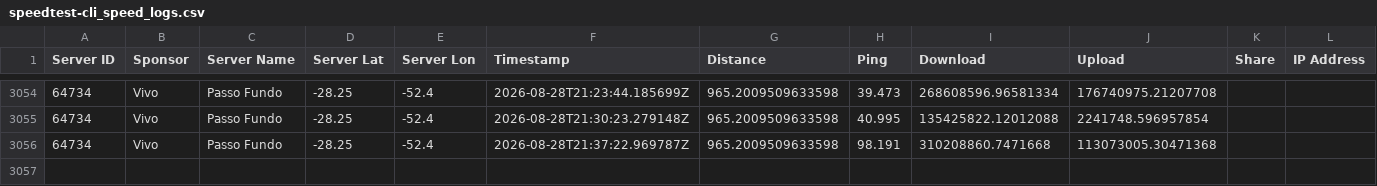
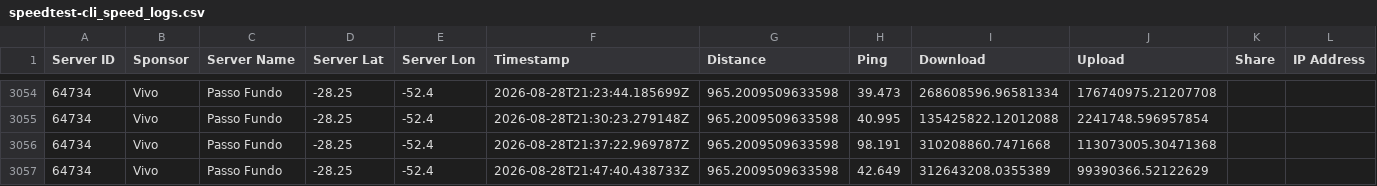
Before and after one commit to mfpnas/telecom-speed-monitor, a CSV file: data/logs/speedtest-cli_speed_logs.csv, drawn as a sheet; only a part is shown, gaps mark what is left out.

```diff
--- a/data/logs/speedtest-cli_speed_logs.csv
+++ b/data/logs/speedtest-cli_speed_logs.csv
@@ -3056 +3056,2 @@ Server ID,Sponsor,Server Name,Server Lat,Server Lon,Timestamp,Distance,Ping,Down
 64734,Vivo,Passo Fundo,-28.25,-52.4,2026-08-28T21:37:22.969787Z,965.2009509633598,98.191,310208860.7471668,113073005.30471368,,
+64734,Vivo,Passo Fundo,-28.25,-52.4,2026-08-28T21:47:40.438733Z,965.2009509633598,42.649,312643208.0355389,99390366.52122629,,
```
Also changed, not shown: data/logs/fast_speed_logs.csv, data/logs/iperf3_speed_logs.csv, 2 other files.
